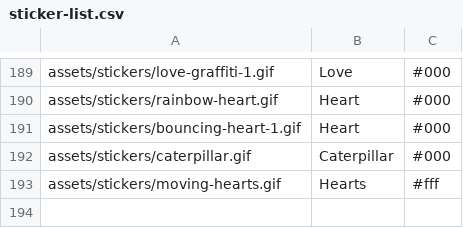
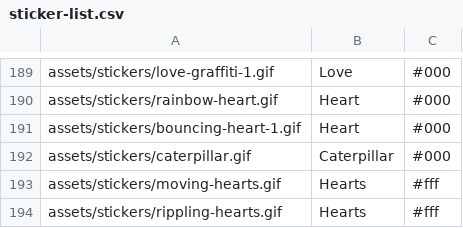
Before and after one commit to Motivesoft/condaluna, a CSV file: assets/scripts/sticker-list.csv, drawn as a sheet; only a part is shown, gaps mark what is left out; the diff names each change by its address in the sheet, - before the commit and + after, or states it on an @@ line.

Commit message:
New stickr and gif: rippling hearts

```diff
--- a/assets/scripts/sticker-list.csv
+++ b/assets/scripts/sticker-list.csv
+row 194: assets/stickers/rippling-hearts.gif | Hearts | #fff
```
Also changed, not shown: assets/scripts/gifs-list.csv, 5 other files.
